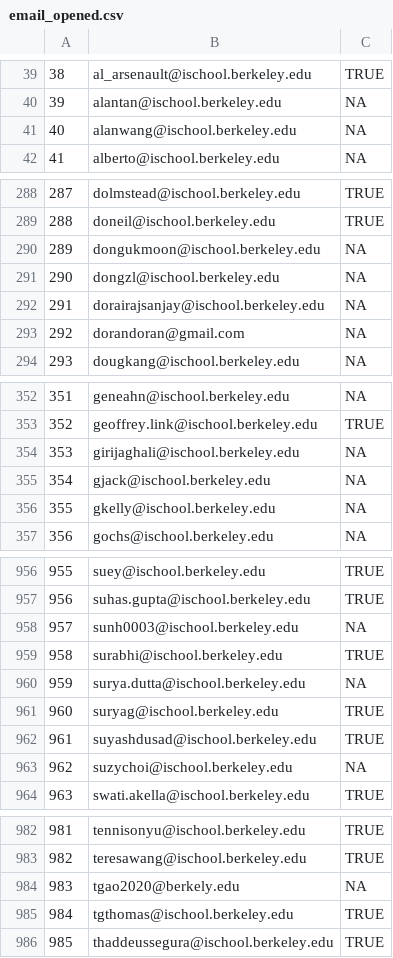
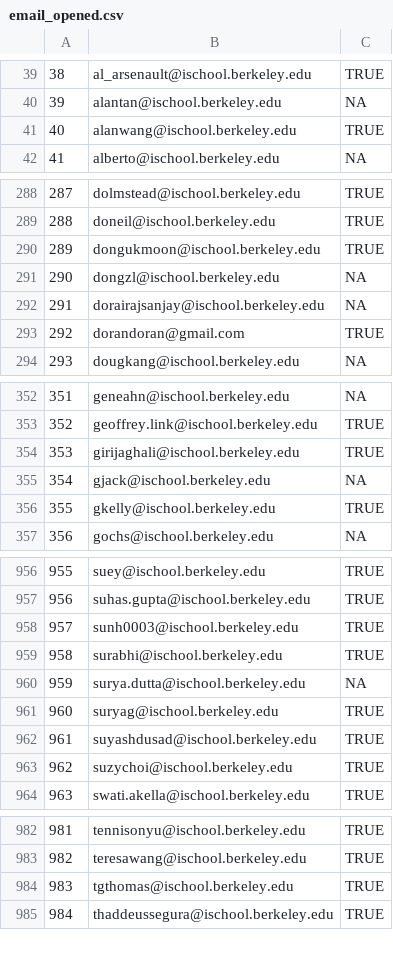
Before and after one commit to Thomas-Gao-MIDS/w241_alumni_survey, a CSV file: email_opened.csv, drawn as a sheet; only a part is shown, gaps mark what is left out; removed rows and columns are numbered as before the commit, all else as after; the diff covers the shown part only; the diff names each change by its address in the sheet, - before the commit and + after, or states it on an @@ line.

Commit message:
open Email

```diff
--- a/email_opened.csv
+++ b/email_opened.csv
-C41: NA
+C41: TRUE
-C290: NA
+C290: TRUE
-C293: NA
+C293: TRUE
-C354: NA
+C354: TRUE
-C356: NA
+C356: TRUE
-C958: NA
+C958: TRUE
-C963: NA
+C963: TRUE
-row 984: 983 | tgao2020@berkely.edu | NA
@@ column A renumbered from row 984 down @@
```
Also changed, not shown: 12 edited cells elsewhere in this file.
